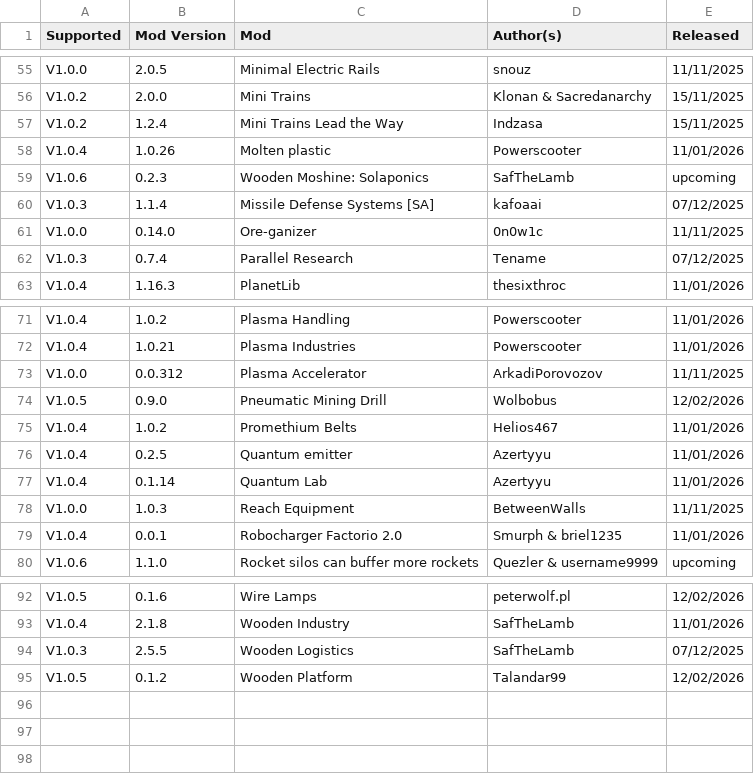
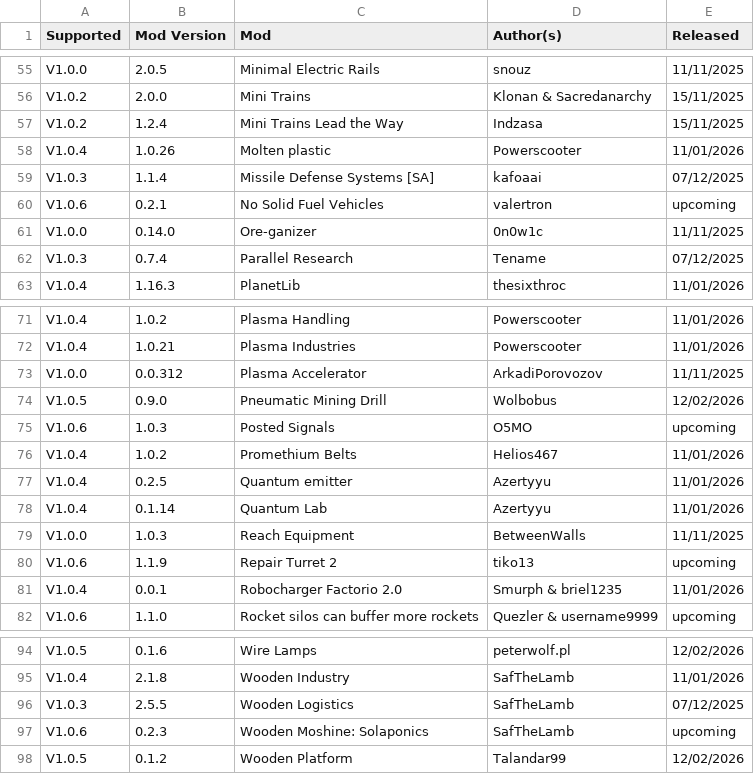
Before and after one commit to odnols/Traducoes-PT-BR, a CSV file: mods.csv, drawn as a sheet; only a part is shown, gaps mark what is left out.

```diff
--- a/mods.csv
+++ b/mods.csv
@@ -58,4 +58,4 @@ V1.0.2,1.2.4,Mini Trains Lead the Way,Indzasa,15/11/2025
 V1.0.4,1.0.26,Molten plastic,Powerscooter,11/01/2026
-V1.0.6,0.2.3,Wooden Moshine: Solaponics,SafTheLamb,upcoming
 V1.0.3,1.1.4,Missile Defense Systems [SA],kafoaai,07/12/2025
+V1.0.6,0.2.1,No Solid Fuel Vehicles,valertron,upcoming
 V1.0.0,0.14.0,Ore-ganizer,0n0w1c,11/11/2025
@@ -74,2 +74,3 @@ V1.0.0,0.0.312,Plasma Accelerator,ArkadiPorovozov,11/11/2025
 V1.0.5,0.9.0,Pneumatic Mining Drill,Wolbobus,12/02/2026
+V1.0.6,1.0.3,Posted Signals,O5MO,upcoming
 V1.0.4,1.0.2,Promethium Belts,Helios467,11/01/2026
@@ -78,2 +79,3 @@ V1.0.4,0.1.14,Quantum Lab,Azertyyu,11/01/2026
 V1.0.0,1.0.3,Reach Equipment,BetweenWalls,11/11/2025
+V1.0.6,1.1.9,Repair Turret 2,tiko13,upcoming
 V1.0.4,0.0.1,Robocharger Factorio 2.0,Smurph & briel1235,11/01/2026
@@ -94,2 +96,3 @@ V1.0.4,2.1.8,Wooden Industry,SafTheLamb,11/01/2026
 V1.0.3,2.5.5,Wooden Logistics,SafTheLamb,07/12/2025
+V1.0.6,0.2.3,Wooden Moshine: Solaponics,SafTheLamb,upcoming
 V1.0.5,0.1.2,Wooden Platform,Talandar99,12/02/2026
```
Also changed, not shown: 6 other files.
